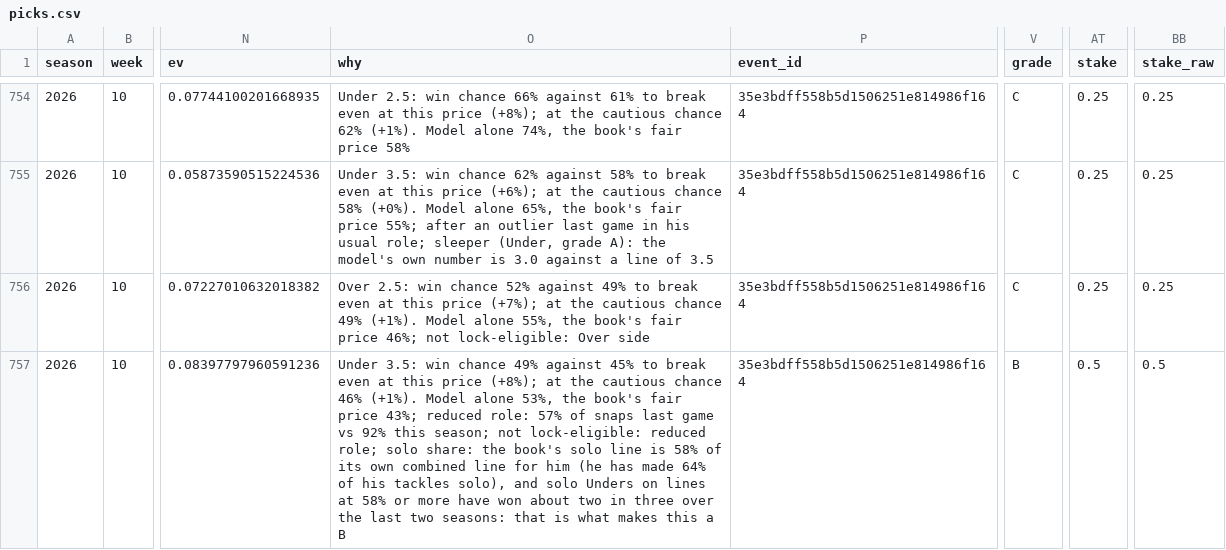
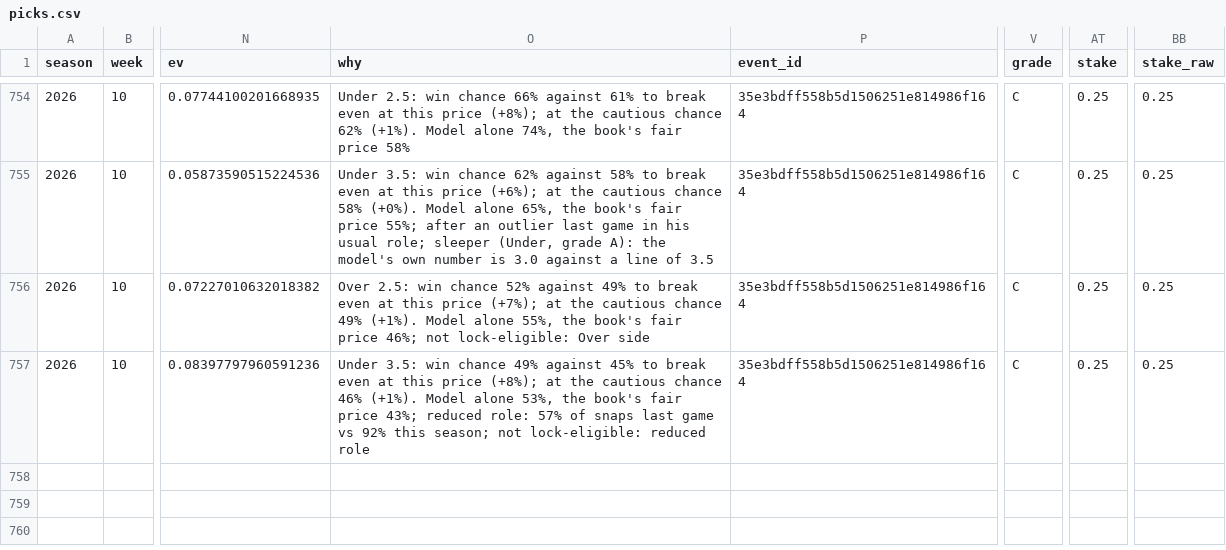
Before and after one commit to EvanDAmours/ArvellsStinkySlammerModel, a CSV file: data/picks.csv, drawn as a sheet; only a part is shown, gaps mark what is left out; the diff names each change by its address in the sheet, - before the commit and + after, or states it on an @@ line.

Commit message:
Lines 2026-11-16T20:57

```diff
--- a/data/picks.csv
+++ b/data/picks.csv
-O757 (why): …lock-eligible: reduced role; solo share: the book's solo line is 58% of its own combined line for him (he has made 64% of his tackles solo), and solo Unders on lines at 58% or more have won about two in three over the last two seasons: that is what makes this a B
+O757 (why): …lock-eligible: reduced role
-V757 (grade): B
+V757 (grade): C
-AT757 (stake): 0.5
+AT757 (stake): 0.25
-BB757 (stake_raw): 0.5
+BB757 (stake_raw): 0.25
```
Also changed, not shown: data/sleepers.csv, 6 other files.
